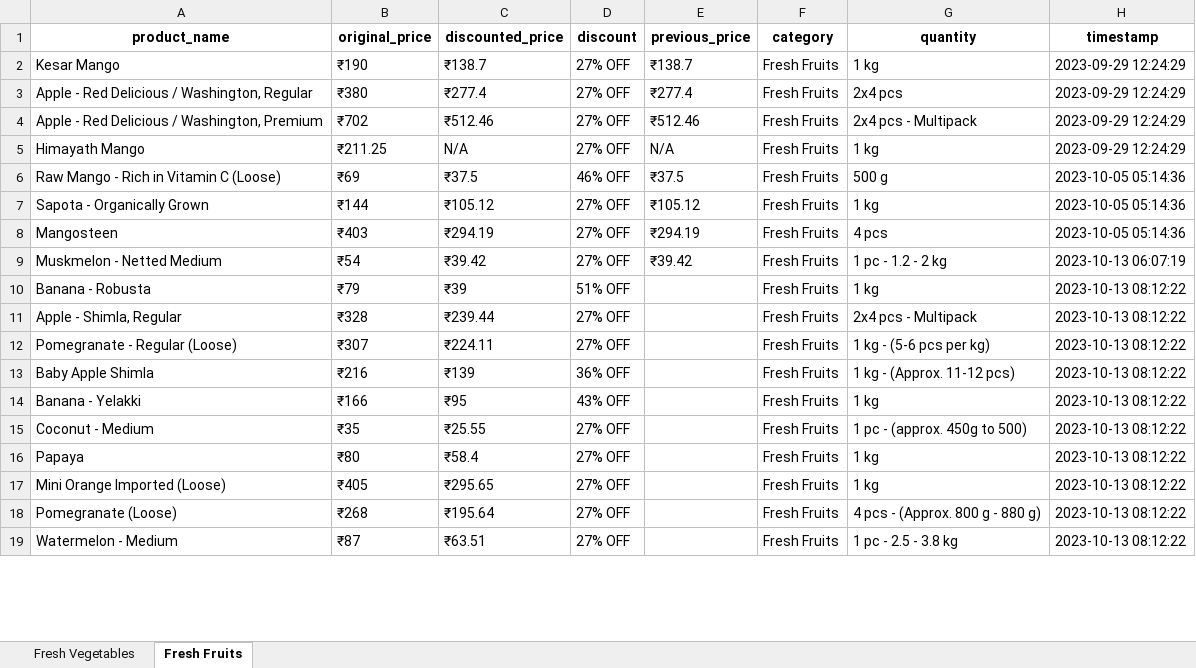
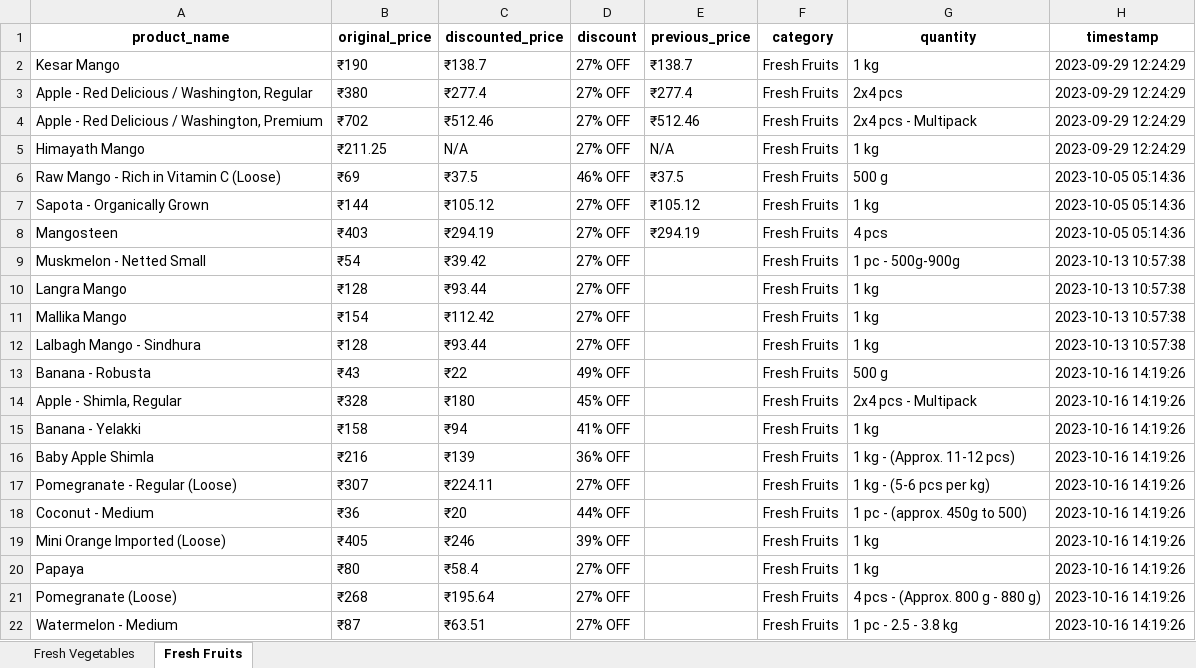
Before and after one commit to NidhiiK/Vegease, an Excel workbook: BigBasket/BigBasket_products.xlsx, sheet Fresh Fruits, drawn as a sheet; only a part is shown; values as stored, in another font and other column widths than the file's, no borders; removed rows and columns are numbered as before the commit, all else as after; the diff covers the shown part only; the diff names each change by its address in the sheet, - before the commit and + after, or states it on an @@ line.

```diff
--- a/BigBasket/BigBasket_products.xlsx (sheet Fresh Fruits)
+++ b/BigBasket/BigBasket_products.xlsx (sheet Fresh Fruits)
-A9 (product_name): Muskmelon - Netted Medium
+A9 (product_name): Muskmelon - Netted Small
-E9 (previous_price): ₹39.42
+E9 (previous_price): (empty)
-G9 (quantity): 1 pc - 1.2 - 2 kg
+G9 (quantity): 1 pc - 500g-900g
-H9 (timestamp): 2023-10-13 06:07:19
+H9 (timestamp): 2023-10-13 10:57:38
+row 10: Langra Mango | ₹128 | ₹93.44 | 27% OFF |  | Fresh Fruits | 1 kg | 2023-10-13 10:57:38
+row 11: Mallika Mango | ₹154 | ₹112.42 | 27% OFF |  | Fresh Fruits | 1 kg | 2023-10-13 10:57:38
+row 12: Lalbagh Mango - Sindhura | ₹128 | ₹93.44 | 27% OFF |  | Fresh Fruits | 1 kg | 2023-10-13 10:57:38
-B13 (original_price): ₹79
+B13 (original_price): ₹43
-C13 (discounted_price): ₹39
+C13 (discounted_price): ₹22
-D13 (discount): 51% OFF
+D13 (discount): 49% OFF
-G13 (quantity): 1 kg
+G13 (quantity): 500 g
-H13:H14 (timestamp): 2023-10-13 08:12:22
+H13:H14 (timestamp): 2023-10-16 14:19:26
-C14 (discounted_price): ₹239.44
+C14 (discounted_price): ₹180
-D14 (discount): 27% OFF
+D14 (discount): 45% OFF
-row 12: Pomegranate - Regular (Loose) | ₹307 | ₹224.11 | 27% OFF |  | Fresh Fruits | 1 kg - (5-6 pcs per kg) | 2023-10-13 08:12:22
-row 13: Baby Apple Shimla | ₹216 | ₹139 | 36% OFF |  | Fresh Fruits | 1 kg - (Approx. 11-12 pcs) | 2023-10-13 08:12:22
-B15 (original_price): ₹166
+B15 (original_price): ₹158
-C15 (discounted_price): ₹95
+C15 (discounted_price): ₹94
-D15 (discount): 43% OFF
+D15 (discount): 41% OFF
-H15 (timestamp): 2023-10-13 08:12:22
+H15 (timestamp): 2023-10-16 14:19:26
+row 16: Baby Apple Shimla | ₹216 | ₹139 | 36% OFF |  | Fresh Fruits | 1 kg - (Approx. 11-12 pcs) | 2023-10-16 14:19:26
+row 17: Pomegranate - Regular (Loose) | ₹307 | ₹224.11 | 27% OFF |  | Fresh Fruits | 1 kg - (5-6 pcs per kg) | 2023-10-16 14:19:26
-B18 (original_price): ₹35
+B18 (original_price): ₹36
-C18 (discounted_price): ₹25.55
+C18 (discounted_price): ₹20
-D18 (discount): 27% OFF
+D18 (discount): 44% OFF
-H18 (timestamp): 2023-10-13 08:12:22
+H18 (timestamp): 2023-10-16 14:19:26
-row 16: Papaya | ₹80 | ₹58.4 | 27% OFF |  | Fresh Fruits | 1 kg | 2023-10-13 08:12:22
-C19 (discounted_price): ₹295.65
+C19 (discounted_price): ₹246
-D19 (discount): 27% OFF
+D19 (discount): 39% OFF
-H19 (timestamp): 2023-10-13 08:12:22
+H19 (timestamp): 2023-10-16 14:19:26
+row 20: Papaya | ₹80 | ₹58.4 | 27% OFF |  | Fresh Fruits | 1 kg | 2023-10-16 14:19:26
-H21:H22 (timestamp): 2023-10-13 08:12:22
+H21:H22 (timestamp): 2023-10-16 14:19:26
```
Also changed, not shown: 35 added rows, 35 removed rows and 97 edited cells elsewhere in this sheet, sheet Fresh Vegetables, 3 other files.
